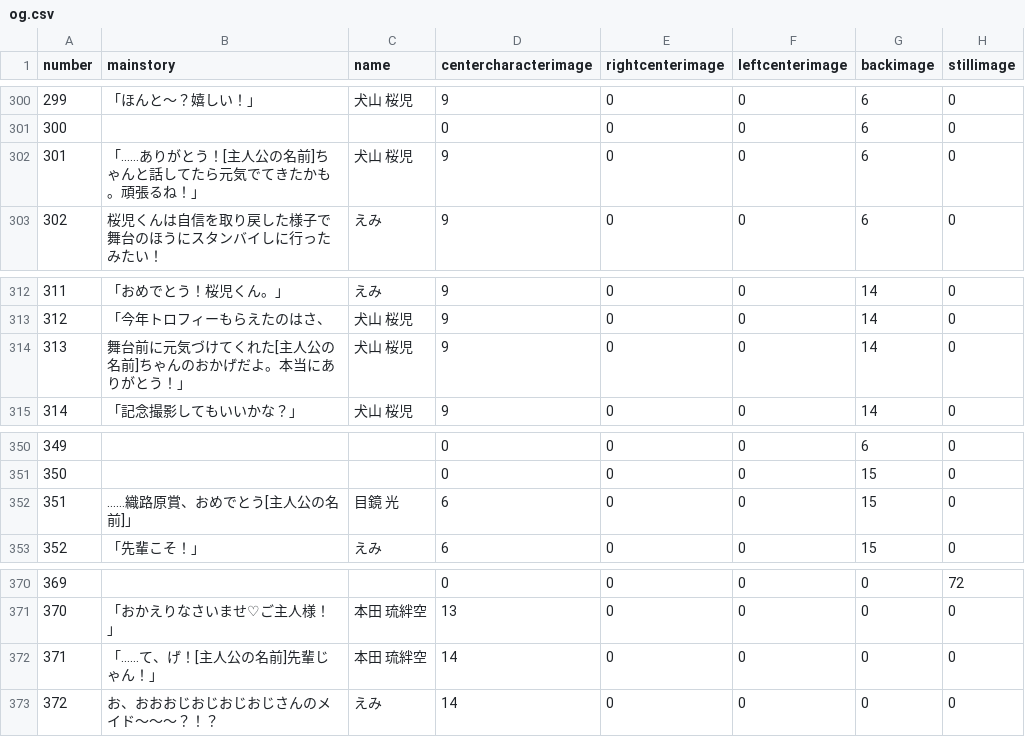
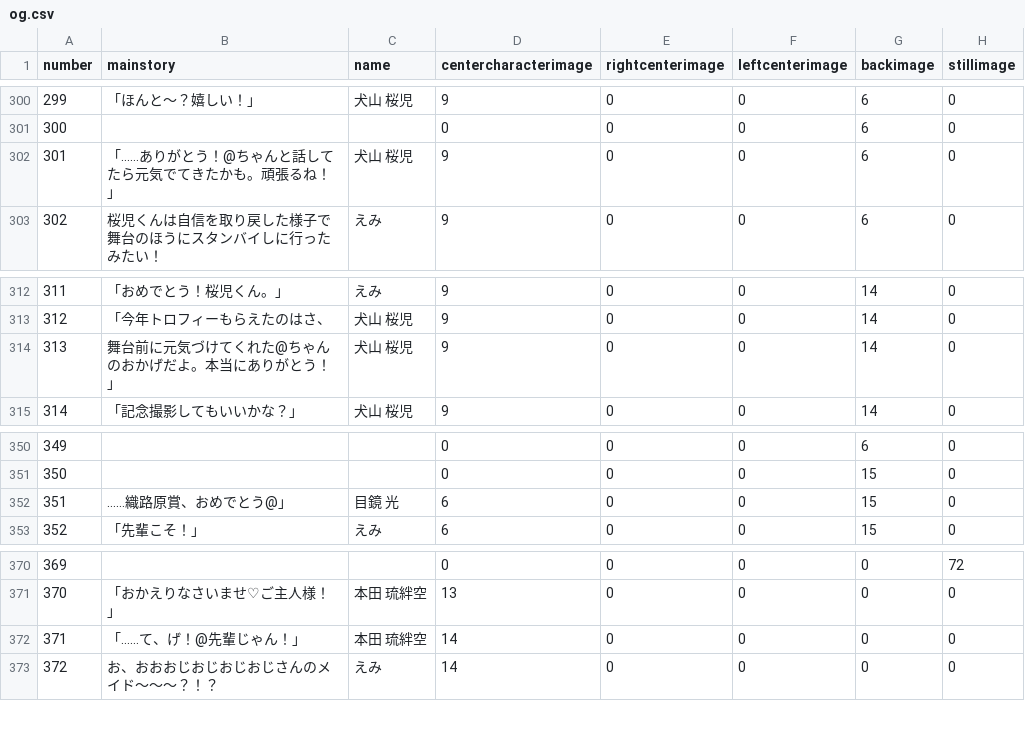
Before and after one commit to medai147/OG-3, a CSV file: OG3/Assets/Scenes/Scripts/og3/og.csv, drawn as a sheet; only a part is shown, gaps mark what is left out; the diff names each change by its address in the sheet, - before the commit and + after, or states it on an @@ line.

```diff
--- a/OG3/Assets/Scenes/Scripts/og3/og.csv
+++ b/OG3/Assets/Scenes/Scripts/og3/og.csv
-B302 (mainstory): 「……ありがとう！[主人公の名前]ちゃんと話してたら元気でてきたかも。頑張るね！」
+B302 (mainstory): 「……ありがとう！@ちゃんと話してたら元気でてきたかも。頑張るね！」
-B314 (mainstory): 舞台前に元気づけてくれた[主人公の名前]ちゃんのおかげだよ。本当にありがとう！」
+B314 (mainstory): 舞台前に元気づけてくれた@ちゃんのおかげだよ。本当にありがとう！」
-B352 (mainstory): ……織路原賞、おめでとう[主人公の名前]」
+B352 (mainstory): ……織路原賞、おめでとう@」
-B372 (mainstory): 「……て、げ！[主人公の名前]先輩じゃん！」
+B372 (mainstory): 「……て、げ！@先輩じゃん！」
```
Also changed, not shown: 4 other files.
